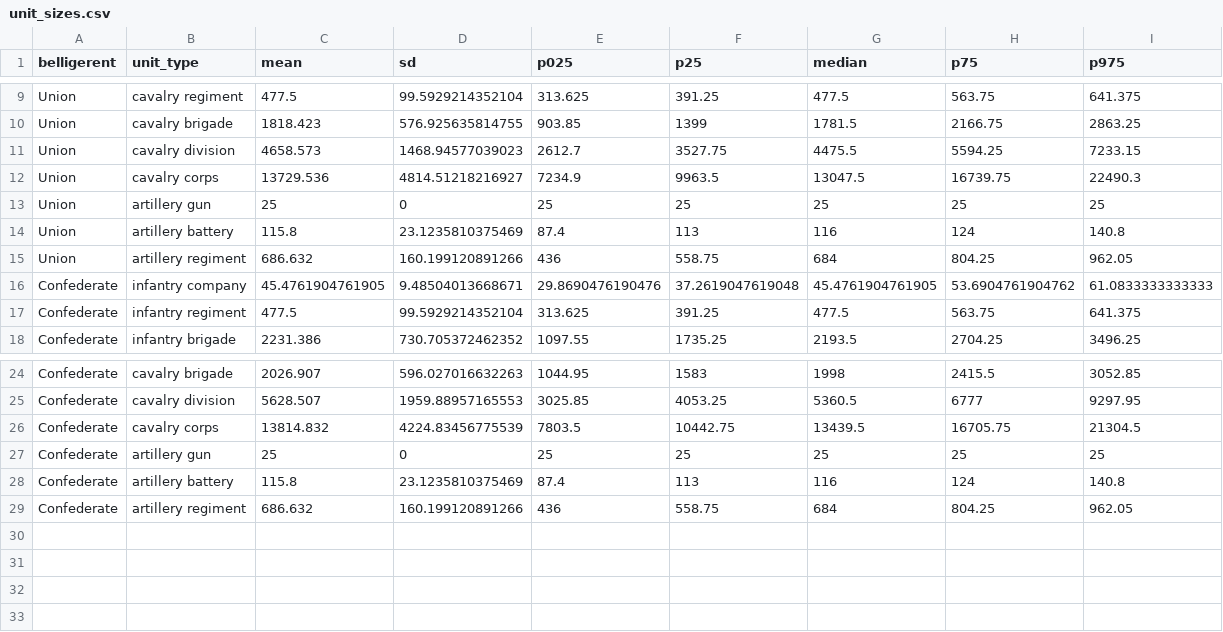
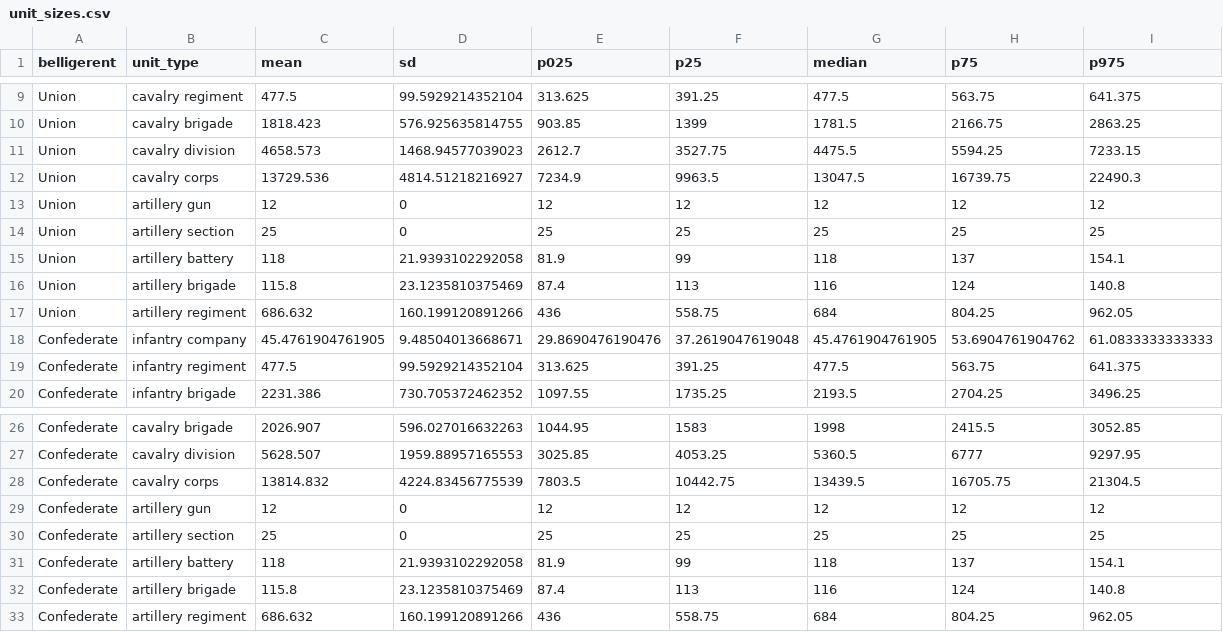
Before and after one commit to jrnold/acw_battle_data, a CSV file: data/unit_sizes/unit_sizes.csv, drawn as a sheet; only a part is shown, gaps mark what is left out.

Commit message:
unit_sizes: adding missing artillery company and artillery brigades

```diff
--- a/data/unit_sizes/unit_sizes.csv
+++ b/data/unit_sizes/unit_sizes.csv
@@ -12,4 +12,6 @@
 "Union","cavalry corps",13729.536,4814.51218216927,7234.9,9963.5,13047.5,16739.75,22490.3
-"Union","artillery gun",25,0,25,25,25,25,25
-"Union","artillery battery",115.8,23.1235810375469,87.4,113,116,124,140.8
+"Union","artillery gun",12,0,12,12,12,12,12
+"Union","artillery section",25,0,25,25,25,25,25
+"Union","artillery battery",118,21.9393102292058,81.9,99,118,137,154.1
+"Union","artillery brigade",115.8,23.1235810375469,87.4,113,116,124,140.8
 "Union","artillery regiment",686.632,160.199120891266,436,558.75,684,804.25,962.05
@@ -26,4 +28,6 @@
 "Confederate","cavalry corps",13814.832,4224.83456775539,7803.5,10442.75,13439.5,16705.75,21304.5
-"Confederate","artillery gun",25,0,25,25,25,25,25
-"Confederate","artillery battery",115.8,23.1235810375469,87.4,113,116,124,140.8
+"Confederate","artillery gun",12,0,12,12,12,12,12
+"Confederate","artillery section",25,0,25,25,25,25,25
+"Confederate","artillery battery",118,21.9393102292058,81.9,99,118,137,154.1
+"Confederate","artillery brigade",115.8,23.1235810375469,87.4,113,116,124,140.8
 "Confederate","artillery regiment",686.632,160.199120891266,436,558.75,684,804.25,962.05
```
Also changed, not shown: 2 other files.
